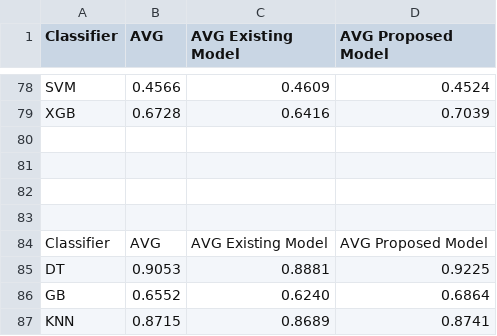
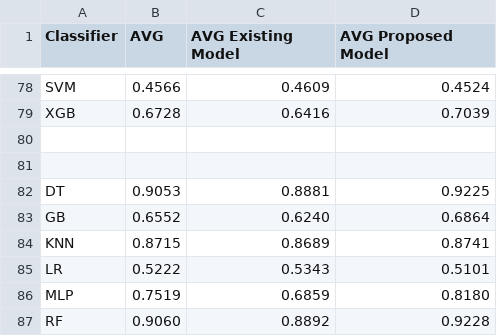
Before and after one commit to shahriariit/opendataset, a CSV file: subgraph.csv, drawn as a sheet; only a part is shown, gaps mark what is left out; the shorter side is filled out with more unchanged rows.

Commit message:
Update subgraph.csv

```diff
--- a/subgraph.csv
+++ b/subgraph.csv
@@ -81,5 +81,2 @@ XGB,0.6728,0.6416,0.7039
 ,,,
-,,,
-,,,
-Classifier,AVG,AVG Existing Model,AVG Proposed Model
 DT,0.9053,0.8881,0.9225
```
